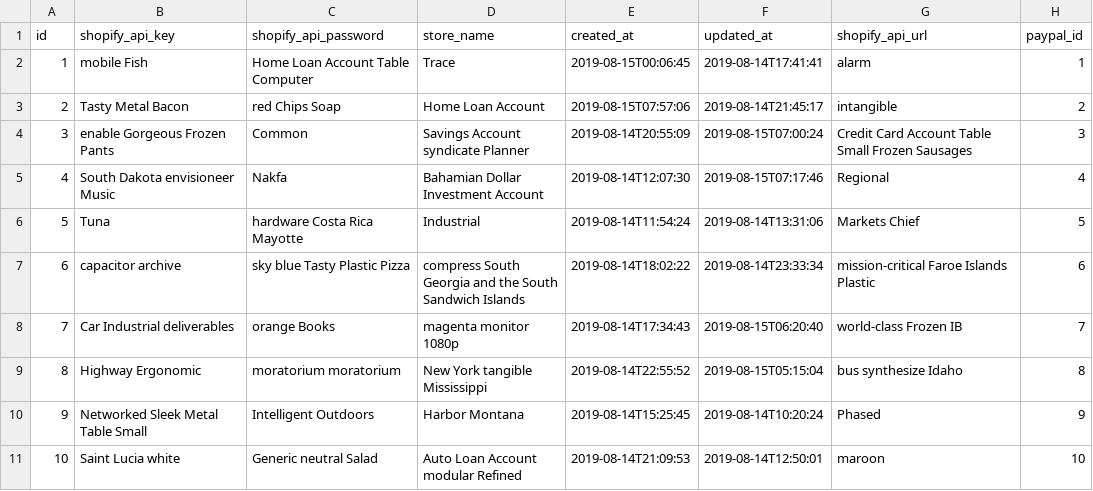
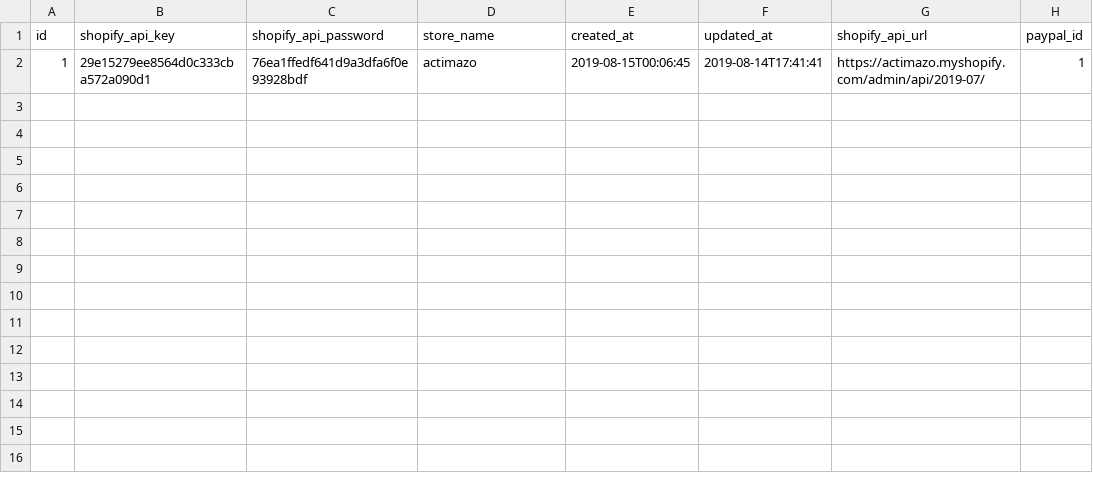
Before and after one commit to canhtoanptit/shopify, a CSV file: paypal-mng/src/main/resources/config/liquibase/fake-data/store.csv, drawn as a sheet.

```diff
--- a/paypal-mng/src/main/resources/config/liquibase/fake-data/store.csv
+++ b/paypal-mng/src/main/resources/config/liquibase/fake-data/store.csv
@@ -1,11 +1,2 @@
 id;shopify_api_key;shopify_api_password;store_name;created_at;updated_at;shopify_api_url;paypal_id
-1;mobile Fish;Home Loan Account Table Computer;Trace;2019-08-15T00:06:45;2019-08-14T17:41:41;alarm;1
-2;Tasty Metal Bacon;red Chips Soap;Home Loan Account;2019-08-15T07:57:06;2019-08-14T21:45:17;intangible;2
-3;enable Gorgeous Frozen Pants;Common;Savings Account syndicate Planner;2019-08-14T20:55:09;2019-08-15T07:00:24;Credit Card Account Table Small Frozen Sausages;3
-4;South Dakota envisioneer Music;Nakfa;Bahamian Dollar Investment Account;2019-08-14T12:07:30;2019-08-15T07:17:46;Regional;4
-5;Tuna;hardware Costa Rica Mayotte;Industrial;2019-08-14T11:54:24;2019-08-14T13:31:06;Markets Chief;5
-6;capacitor archive;sky blue Tasty Plastic Pizza;compress South Georgia and the South Sandwich Islands;2019-08-14T18:02:22;2019-08-14T23:33:34;mission-critical Faroe Islands Plastic;6
-7;Car Industrial deliverables;orange Books;magenta monitor 1080p;2019-08-14T17:34:43;2019-08-15T06:20:40;world-class Frozen IB;7
-8;Highway Ergonomic;moratorium moratorium;New York tangible Mississippi;2019-08-14T22:55:52;2019-08-15T05:15:04;bus synthesize Idaho;8
-9;Networked Sleek Metal Table Small;Intelligent Outdoors;Harbor Montana;2019-08-14T15:25:45;2019-08-14T10:20:24;Phased;9
-10;Saint Lucia white;Generic neutral Salad;Auto Loan Account modular Refined;2019-08-14T21:09:53;2019-08-14T12:50:01;maroon;10
+1;29e15279ee8564d0c333cba572a090d1;76ea1ffedf641d9a3dfa6f0e93928bdf;actimazo;2019-08-15T00:06:45;2019-08-14T17:41:41;https://actimazo.myshopify.com/admin/api/2019-07/;1
```
Also changed, not shown: paypal-mng/src/main/resources/config/liquibase/fake-data/tracking.csv, 8 other files.
